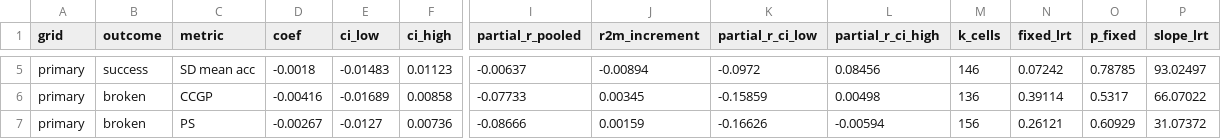
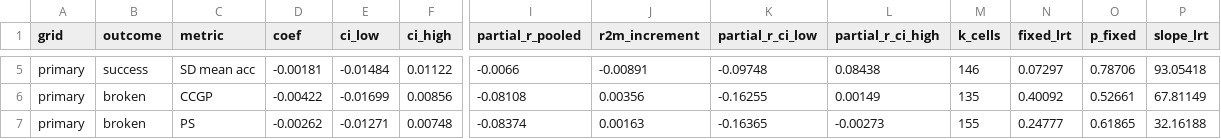
Before and after one commit to afz225/representation_steering_toolkit, a CSV file: data/results.csv, drawn as a sheet; only a part is shown, gaps mark what is left out; the diff covers the shown part only; the diff names each change by its address in the sheet, - before the commit and + after, or states it on an @@ line.

```diff
--- a/data/results.csv
+++ b/data/results.csv
-D5 (coef): -0.0018
+D5 (coef): -0.00181
-E5 (ci_low): -0.01483
+E5 (ci_low): -0.01484
-F5 (ci_high): 0.01123
+F5 (ci_high): 0.01122
-I5 (partial_r_pooled): -0.00637
+I5 (partial_r_pooled): -0.0066
-J5 (r2m_increment): -0.00894
+J5 (r2m_increment): -0.00891
-K5 (partial_r_ci_low): -0.0972
+K5 (partial_r_ci_low): -0.09748
-L5 (partial_r_ci_high): 0.08456
+L5 (partial_r_ci_high): 0.08438
-N5 (fixed_lrt): 0.07242
+N5 (fixed_lrt): 0.07297
-O5 (p_fixed): 0.78785
+O5 (p_fixed): 0.78706
-P5 (slope_lrt): 93.02497
+P5 (slope_lrt): 93.05418
-D6 (coef): -0.00416
+D6 (coef): -0.00422
-E6 (ci_low): -0.01689
+E6 (ci_low): -0.01699
-F6 (ci_high): 0.00858
+F6 (ci_high): 0.00856
-I6 (partial_r_pooled): -0.07733
+I6 (partial_r_pooled): -0.08108
-J6 (r2m_increment): 0.00345
+J6 (r2m_increment): 0.00356
-K6 (partial_r_ci_low): -0.15859
+K6 (partial_r_ci_low): -0.16255
-L6 (partial_r_ci_high): 0.00498
+L6 (partial_r_ci_high): 0.00149
-M6 (k_cells): 136
+M6 (k_cells): 135
-N6 (fixed_lrt): 0.39114
+N6 (fixed_lrt): 0.40092
-O6 (p_fixed): 0.5317
+O6 (p_fixed): 0.52661
-P6 (slope_lrt): 66.07022
+P6 (slope_lrt): 67.81149
-D7 (coef): -0.00267
+D7 (coef): -0.00262
-E7 (ci_low): -0.0127
+E7 (ci_low): -0.01271
-F7 (ci_high): 0.00736
+F7 (ci_high): 0.00748
-I7 (partial_r_pooled): -0.08666
+I7 (partial_r_pooled): -0.08374
-J7 (r2m_increment): 0.00159
+J7 (r2m_increment): 0.00163
-K7 (partial_r_ci_low): -0.16626
+K7 (partial_r_ci_low): -0.16365
-L7 (partial_r_ci_high): -0.00594
+L7 (partial_r_ci_high): -0.00273
-M7 (k_cells): 156
+M7 (k_cells): 155
-N7 (fixed_lrt): 0.26121
+N7 (fixed_lrt): 0.24777
-O7 (p_fixed): 0.60929
+O7 (p_fixed): 0.61865
-P7 (slope_lrt): 31.07372
+P7 (slope_lrt): 32.16188
```
Also changed, not shown: 49 edited cells elsewhere in this file, data/ccgp_residual.csv, data/concepts.csv, 4 other files.
